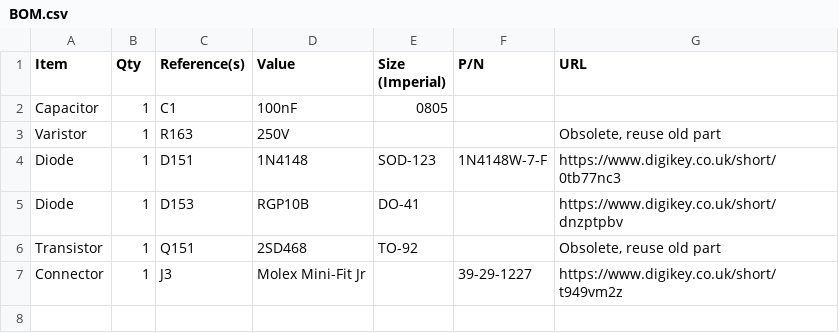
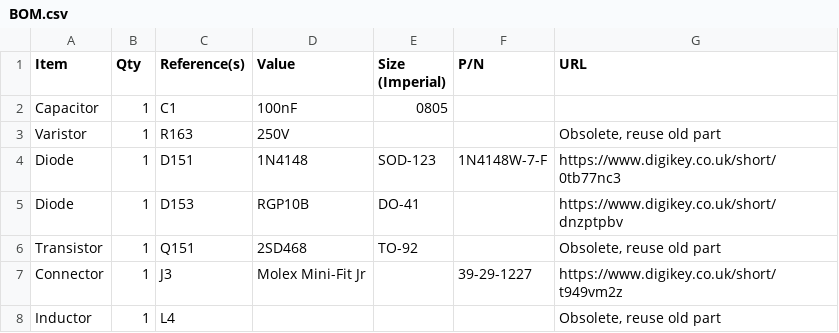
Before and after one commit to croissantking/840AV-Stealth-ATX, a CSV file: BOM.csv, drawn as a sheet.

Commit message:
Update BOM.csv

```diff
--- a/BOM.csv
+++ b/BOM.csv
@@ -7 +7,2 @@
 "Connector","1","J3","Molex Mini-Fit Jr","","39-29-1227","https://www.digikey.co.uk/short/t949vm2z"
+"Inductor","1","L4","","","","Obsolete, reuse old part"
```
